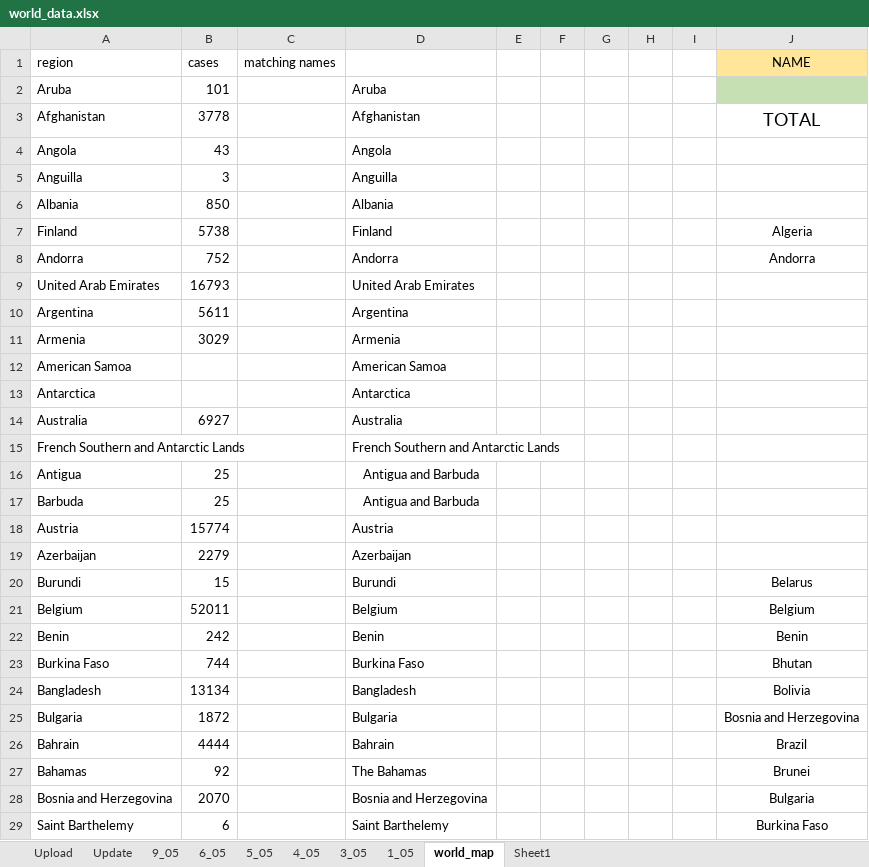
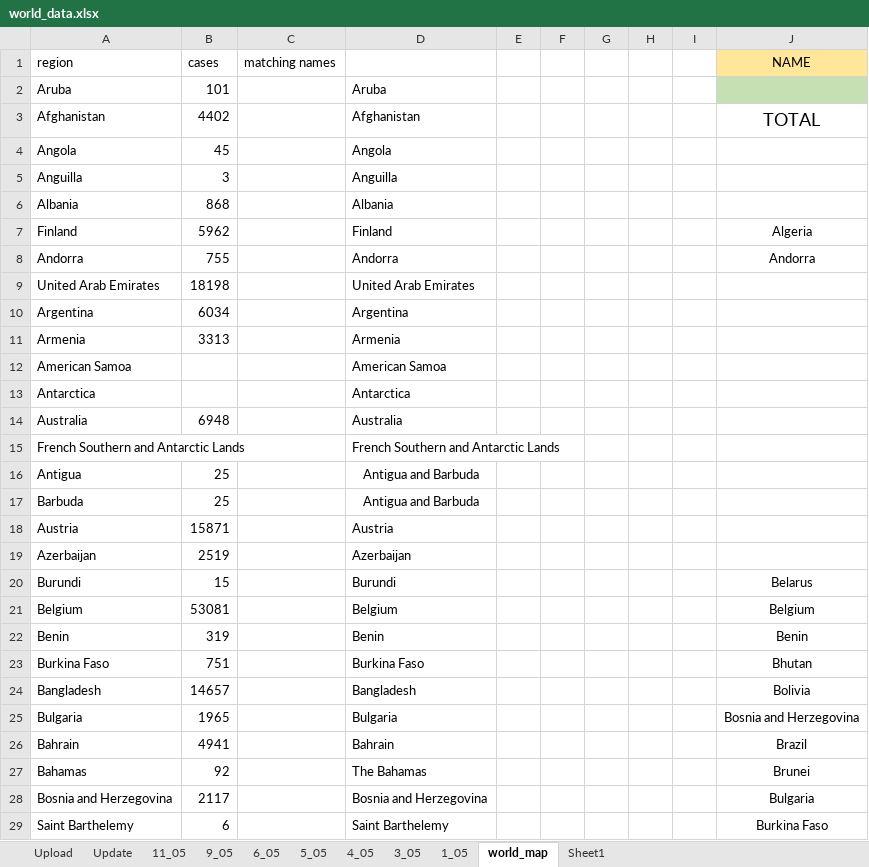
Before and after one commit to bibhadhungel/covidnepal.github.io, an Excel workbook: world_data.xlsx, sheet world_map, drawn as a sheet; only a part is shown; values as stored, in another font and other column widths than the file's, no borders; the diff covers the shown part only; the diff names each change by its address in the sheet, - before the commit and + after, or states it on an @@ line.

```diff
--- a/world_data.xlsx (sheet world_map)
+++ b/world_data.xlsx (sheet world_map)
+sheet tab: 11_05
-B3 (cases): 3778
+B3 (cases): 4402
-B4 (cases): 43
+B4 (cases): 45
-B6 (cases): 850
+B6 (cases): 868
-B7 (cases): 5738
+B7 (cases): 5962
-B8 (cases): 752
+B8 (cases): 755
-B9 (cases): 16793
+B9 (cases): 18198
-B10 (cases): 5611
+B10 (cases): 6034
-B11 (cases): 3029
+B11 (cases): 3313
-B14 (cases): 6927
+B14 (cases): 6948
-B18 (cases): 15774
+B18 (cases): 15871
-B19 (cases): 2279
+B19 (cases): 2519
-B21 (cases): 52011
+B21 (cases): 53081
-B22 (cases): 242
+B22 (cases): 319
-B23 (cases): 744
+B23 (cases): 751
-B24 (cases): 13134
+B24 (cases): 14657
-B25 (cases): 1872
+B25 (cases): 1965
-B26 (cases): 4444
+B26 (cases): 4941
-B28 (cases): 2070
+B28 (cases): 2117
```
Also changed, not shown: 126 edited cells elsewhere in this sheet, sheet Update, sheet Upload, formulas that keep their value, nepal_data.xlsx, 6 other files.
